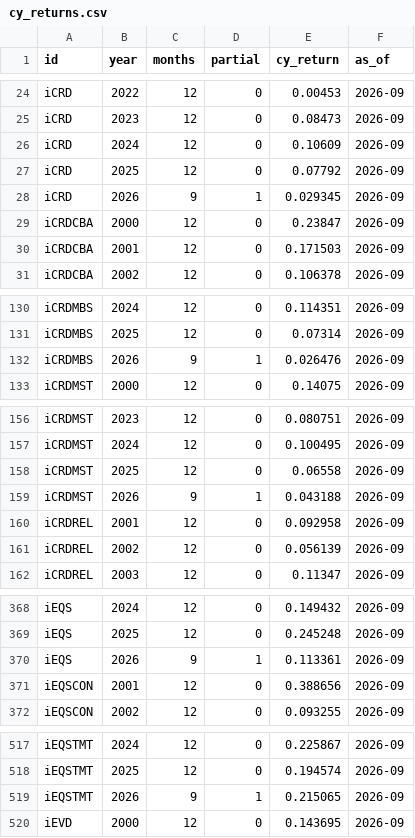
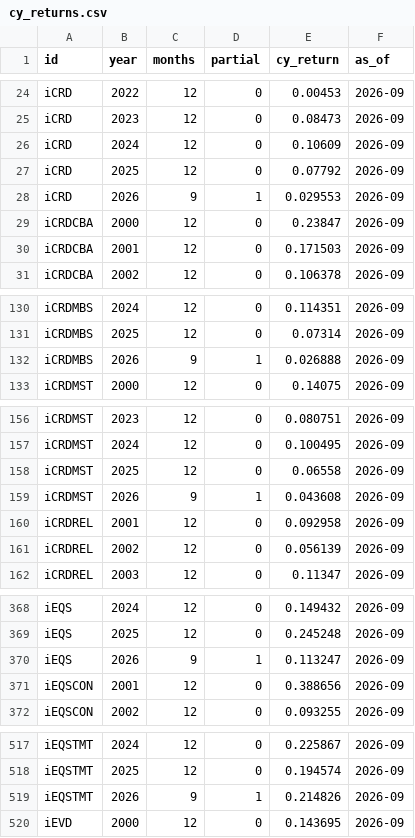
Before and after one commit to pivotalpath/publicdata, a CSV file: cy_returns.csv, drawn as a sheet; only a part is shown, gaps mark what is left out.

Commit message:
update cy_returns.csv 2026-11-10

```diff
--- a/cy_returns.csv
+++ b/cy_returns.csv
@@ -27,3 +27,3 @@ iCRD,2024,12,0,0.10609,2026-09
 iCRD,2025,12,0,0.07792,2026-09
-iCRD,2026,9,1,0.029345,2026-09
+iCRD,2026,9,1,0.029553,2026-09
 iCRDCBA,2000,12,0,0.23847,2026-09
@@ -131,3 +131,3 @@ iCRDMBS,2024,12,0,0.114351,2026-09
 iCRDMBS,2025,12,0,0.07314,2026-09
-iCRDMBS,2026,9,1,0.026476,2026-09
+iCRDMBS,2026,9,1,0.026888,2026-09
 iCRDMST,2000,12,0,0.14075,2026-09
@@ -158,3 +158,3 @@ iCRDMST,2024,12,0,0.100495,2026-09
 iCRDMST,2025,12,0,0.06558,2026-09
-iCRDMST,2026,9,1,0.043188,2026-09
+iCRDMST,2026,9,1,0.043608,2026-09
 iCRDREL,2001,12,0,0.092958,2026-09
@@ -369,3 +369,3 @@ iEQS,2024,12,0,0.149432,2026-09
 iEQS,2025,12,0,0.245248,2026-09
-iEQS,2026,9,1,0.113361,2026-09
+iEQS,2026,9,1,0.113247,2026-09
 iEQSCON,2001,12,0,0.388656,2026-09
@@ -518,3 +518,3 @@ iEQSTMT,2024,12,0,0.225867,2026-09
 iEQSTMT,2025,12,0,0.194574,2026-09
-iEQSTMT,2026,9,1,0.215065,2026-09
+iEQSTMT,2026,9,1,0.214826,2026-09
 iEVD,2000,12,0,0.143695,2026-09
```
